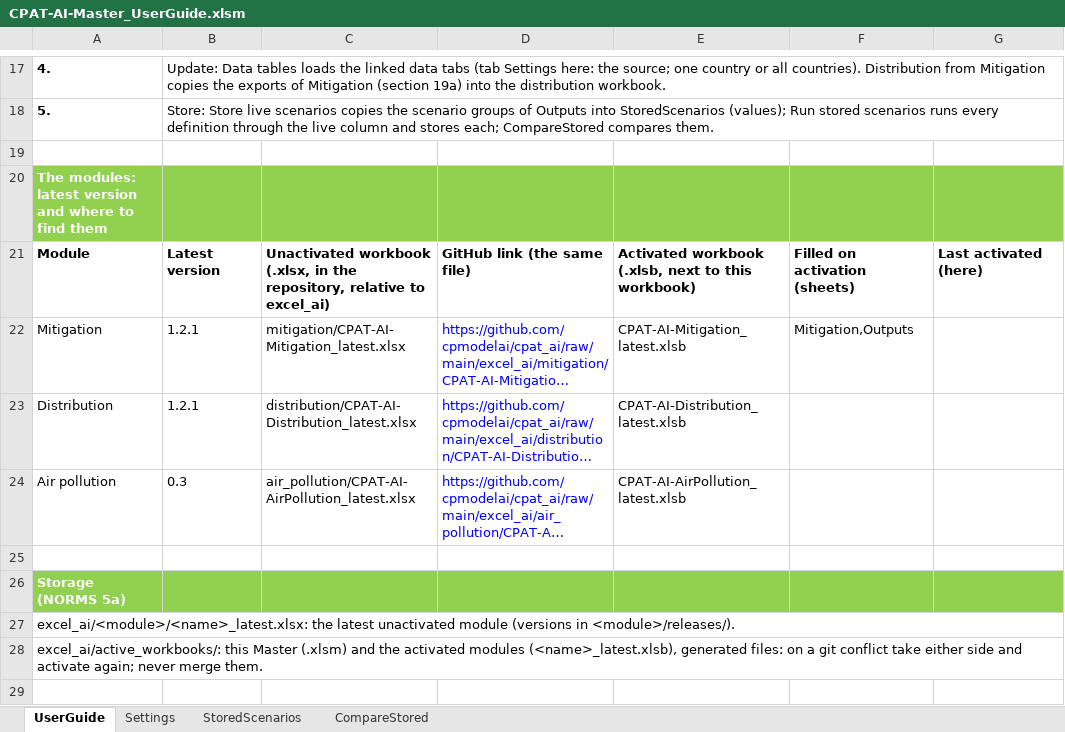
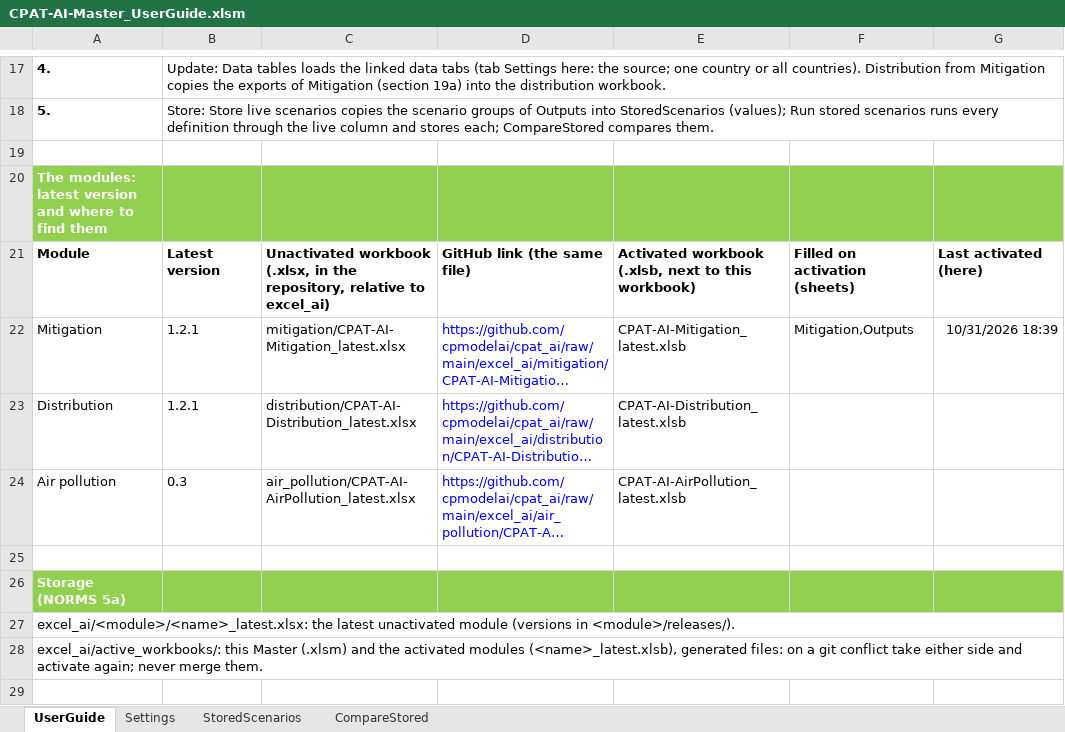
Before and after one commit to cpmodelai/cpat_ai, an Excel workbook: excel_ai/active_workbooks/CPAT-AI-Master_UserGuide.xlsm, sheet UserGuide, drawn as a sheet; only a part is shown, gaps mark what is left out; long unchanged cells end in …; values as stored, in another font and other column widths than the file's, no borders; charts and pictures not drawn; the diff names each change by its address in the sheet, - before the commit and + after, or states it on an @@ line.

Commit message:
New commit of cpat

```diff
--- a/excel_ai/active_workbooks/CPAT-AI-Master_UserGuide.xlsm (sheet UserGuide)
+++ b/excel_ai/active_workbooks/CPAT-AI-Master_UserGuide.xlsm (sheet UserGuide)
-G22: (empty)
+G22: 10/31/2026 18:39
```
Also changed, not shown: charts or pictures, 1 other file.
